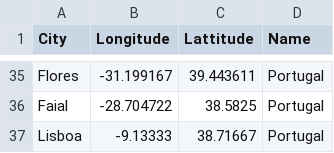
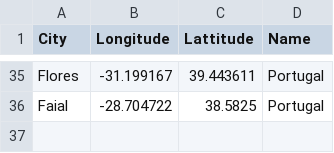
Before and after one commit to tetchen9/mapa, a CSV file: public/cities.csv, drawn as a sheet; only a part is shown, gaps mark what is left out; the diff names each change by its address in the sheet, - before the commit and + after, or states it on an @@ line.

```diff
--- a/public/cities.csv
+++ b/public/cities.csv
-row 37: Lisboa | -9.13333 | 38.71667 | Portugal
```
Also changed, not shown: 24 other files.
